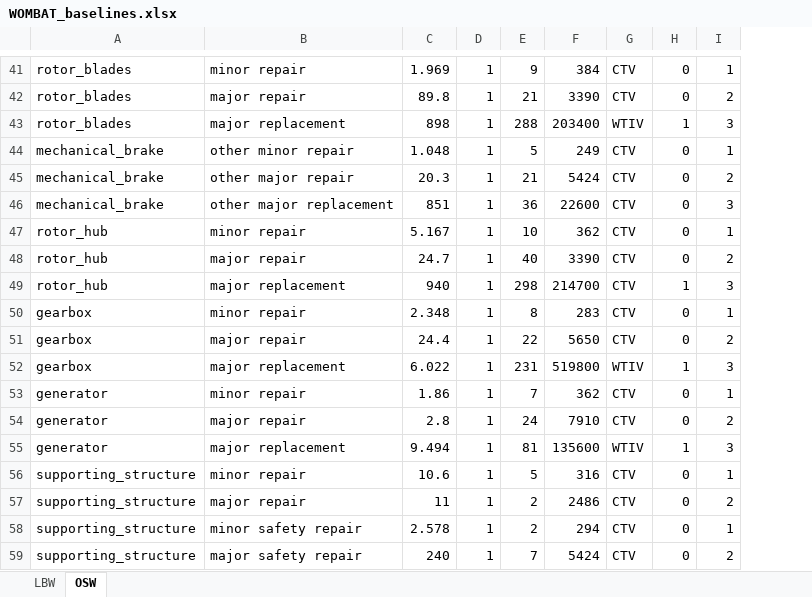
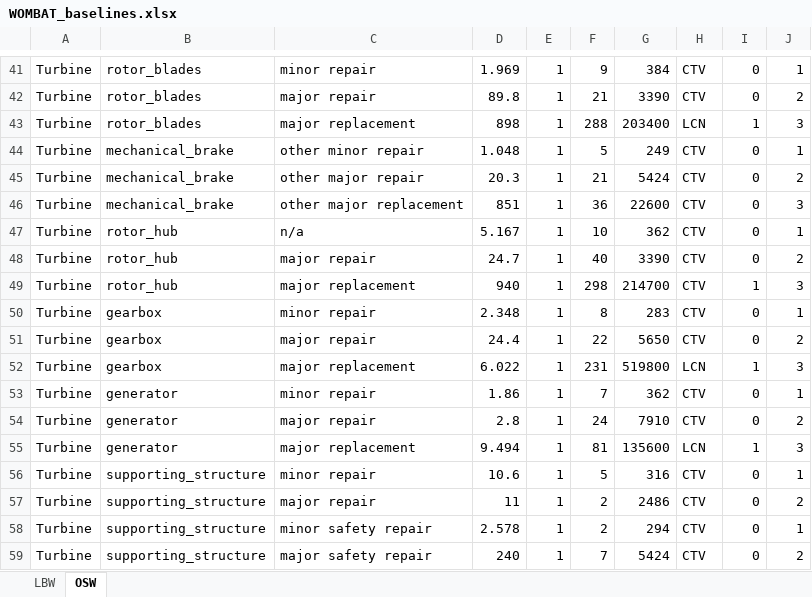
Before and after one commit to WISDEM/WOMBAT, an Excel workbook: examples/WOMBAT_baselines.xlsx, sheet OSW, drawn as a sheet; only a part is shown, gaps mark what is left out; values as stored, in another font and other column widths than the file's, no borders; addresses are those after the commit; the diff covers the shown part only; the diff names each change by its address in the sheet, - before the commit and + after, or states it on an @@ line.

```diff
--- a/examples/WOMBAT_baselines.xlsx (sheet OSW)
+++ b/examples/WOMBAT_baselines.xlsx (sheet OSW)
+column A, rows 41-59: all Turbine
-H43: WTIV
+H43: LCN
-C47: minor repair
+C47: n/a
-H52: WTIV
+H52: LCN
-H55: WTIV
+H55: LCN
```
Also changed, not shown: 12 added rows, 12 removed rows and 8 edited cells elsewhere in this sheet, sheet LBW, 1 other file.
